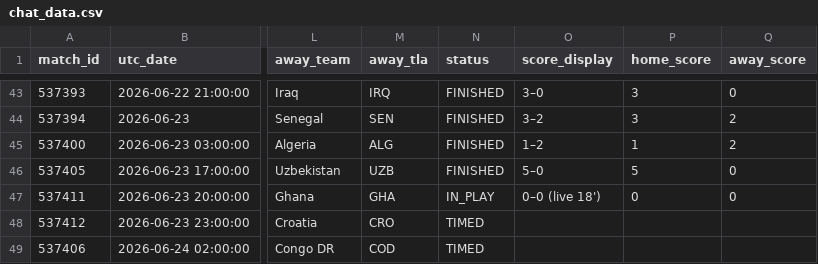
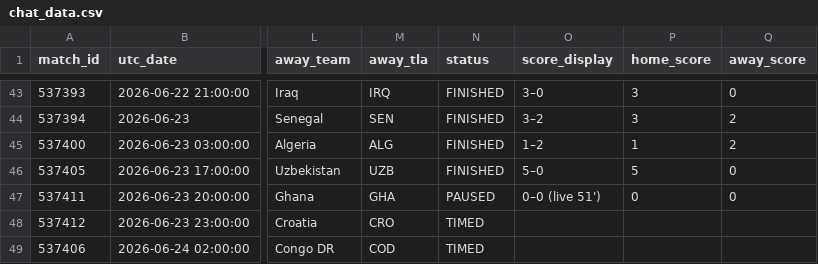
Before and after one commit to smach/worldcup26, a CSV file: data/chat_data.csv, drawn as a sheet; only a part is shown, gaps mark what is left out; the diff names each change by its address in the sheet, - before the commit and + after, or states it on an @@ line.

```diff
--- a/data/chat_data.csv
+++ b/data/chat_data.csv
-N47 (status): IN_PLAY
+N47 (status): PAUSED
-O47 (score_display): 0–0 (live 18')
+O47 (score_display): 0–0 (live 51')
```
Also changed, not shown: 6 other files.
